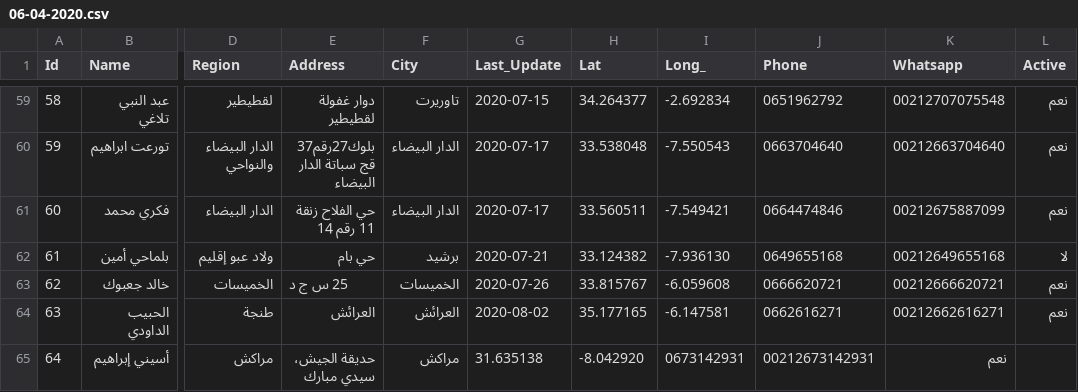
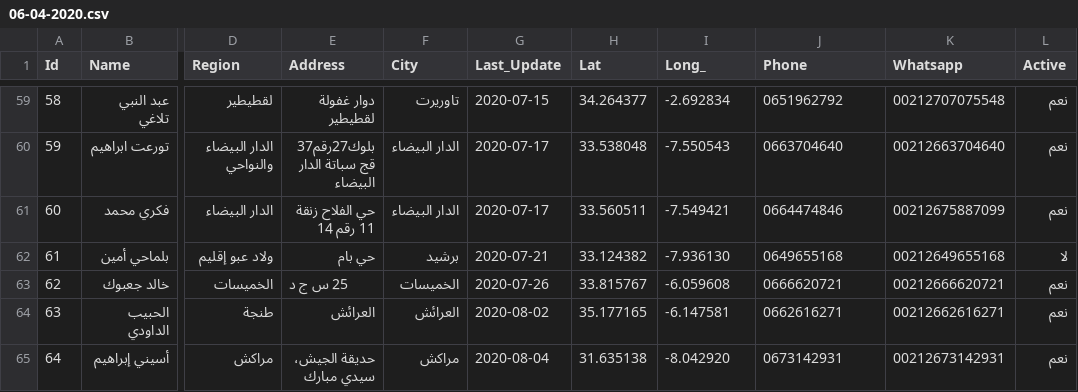
Before and after one commit to intCount/ae, a CSV file: 06-04-2020.csv, drawn as a sheet; only a part is shown, gaps mark what is left out; the diff names each change by its address in the sheet, - before the commit and + after, or states it on an @@ line.

Commit message:
Update

```diff
--- a/06-04-2020.csv
+++ b/06-04-2020.csv
-G65 (Last_Update): 31.635138
+G65 (Last_Update): 2020-08-04
-H65 (Lat): -8.042920
+H65 (Lat): 31.635138
-I65 (Long_): 0673142931
+I65 (Long_): -8.042920
-J65 (Phone): 00212673142931
+J65 (Phone): 0673142931
-K65 (Whatsapp): نعم
+K65 (Whatsapp): 00212673142931
-L65 (Active): (empty)
+L65 (Active): نعم
```
